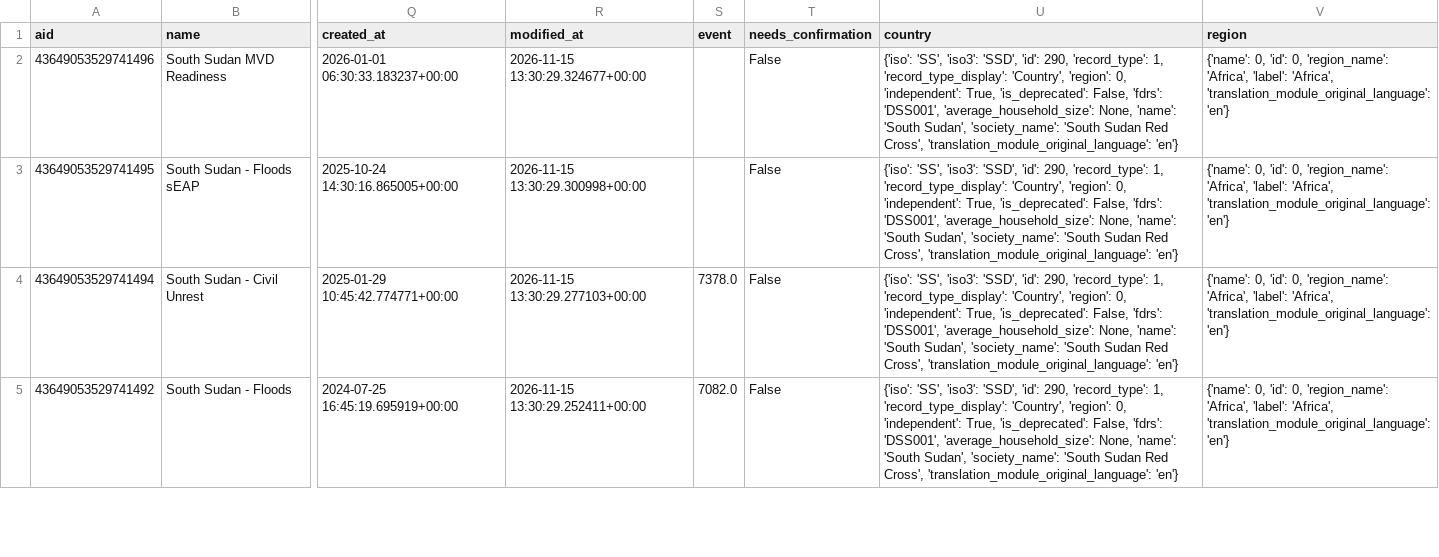
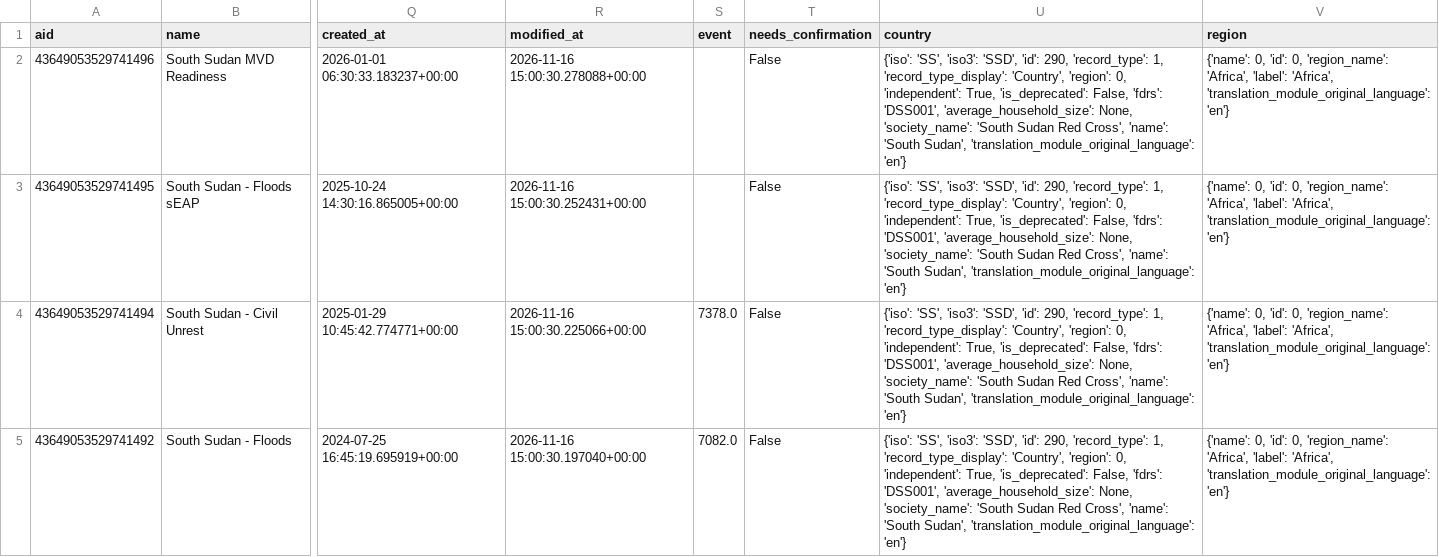
Before and after one commit to jayasekhon/South-Sudan-Dashboard, a CSV file: data/appeals.csv, drawn as a sheet; only a part is shown, gaps mark what is left out; the diff covers the shown part only; the diff names each change by its address in the sheet, - before the commit and + after, or states it on an @@ line.

```diff
--- a/data/appeals.csv
+++ b/data/appeals.csv
-R2 (modified_at): 2026-11-15 13:30:29.324677+00:00
+R2 (modified_at): 2026-11-16 15:00:30.278088+00:00
-U2:U5 (country): …'average_household_size': None, 'name': 'South Sudan', 'society_name': 'South Sudan Red Cross', 'translation_module_original_language': 'en'}
+U2:U5 (country): …'average_household_size': None, 'society_name': 'South Sudan Red Cross', 'name': 'South Sudan', 'translation_module_original_language': 'en'}
-R3 (modified_at): 2026-11-15 13:30:29.300998+00:00
+R3 (modified_at): 2026-11-16 15:00:30.252431+00:00
-R4 (modified_at): 2026-11-15 13:30:29.277103+00:00
+R4 (modified_at): 2026-11-16 15:00:30.225066+00:00
-R5 (modified_at): 2026-11-15 13:30:29.252411+00:00
+R5 (modified_at): 2026-11-16 15:00:30.197040+00:00
```
Also changed, not shown: 14 edited cells elsewhere in this file, data/emergencies.csv, data/field_reports.csv, 5 other files.
